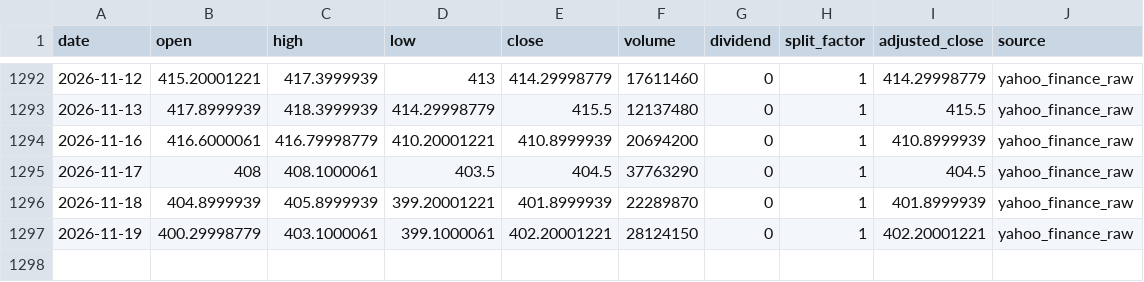
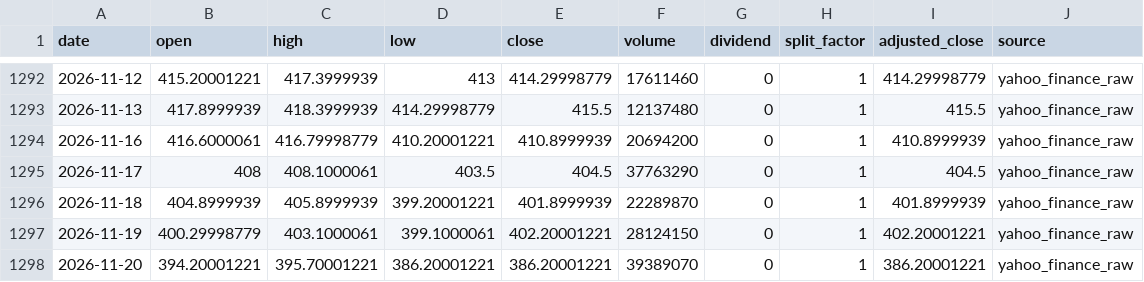
Before and after one commit to onecool-tw/OnecoolOS, a CSV file: data/market/dashboard/history/1306.csv, drawn as a sheet; only a part is shown, gaps mark what is left out.

```diff
--- a/data/market/dashboard/history/1306.csv
+++ b/data/market/dashboard/history/1306.csv
@@ -1297 +1297,2 @@ date,open,high,low,close,volume,dividend,split_factor,adjusted_close,source
 2026-11-19,400.29998779,403.1000061,399.1000061,402.20001221,28124150,0,1,402.20001221,yahoo_finance_raw
+2026-11-20,394.20001221,395.70001221,386.20001221,386.20001221,39389070,0,1,386.20001221,yahoo_finance_raw
```
Also changed, not shown: data/market/dashboard/history/0050.csv, data/market/dashboard/history/069500.csv, 15 other files.
